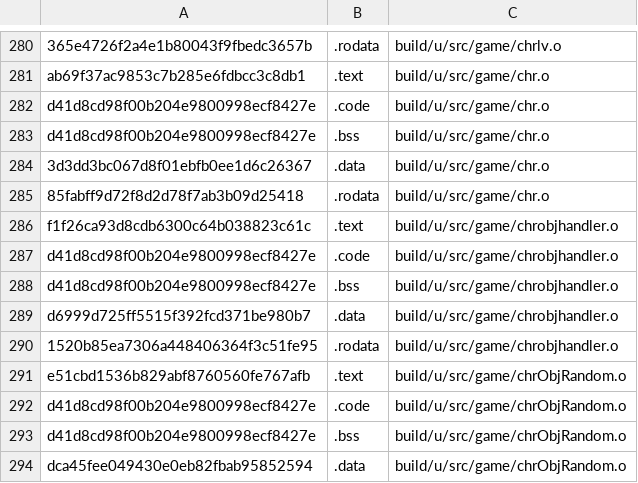
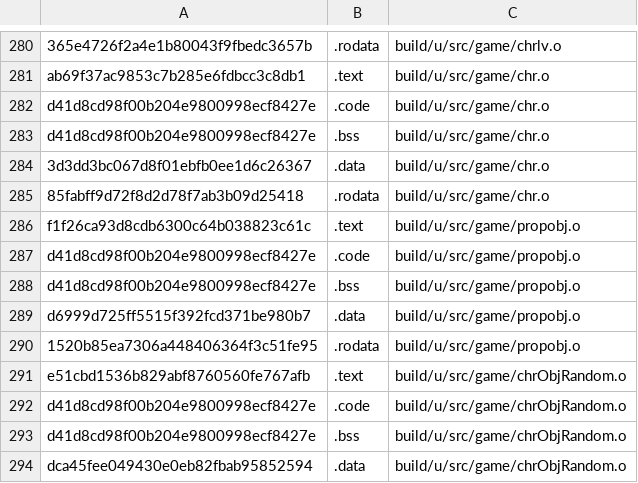
Before and after one commit to AXDOOMER/goldeneye007_decomp, a CSV file: scripts/ge007.u-test_basis.csv, drawn as a sheet; only a part is shown, gaps mark what is left out.

```diff
--- a/scripts/ge007.u-test_basis.csv
+++ b/scripts/ge007.u-test_basis.csv
@@ -285,7 +285,7 @@ d41d8cd98f00b204e9800998ecf8427e,.bss,build/u/src/game/chr.o
 85fabff9d72f8d2d78f7ab3b09d25418,.rodata,build/u/src/game/chr.o
-f1f26ca93d8cdb6300c64b038823c61c,.text,build/u/src/game/chrobjhandler.o
-d41d8cd98f00b204e9800998ecf8427e,.code,build/u/src/game/chrobjhandler.o
-d41d8cd98f00b204e9800998ecf8427e,.bss,build/u/src/game/chrobjhandler.o
-d6999d725ff5515f392fcd371be980b7,.data,build/u/src/game/chrobjhandler.o
-1520b85ea7306a448406364f3c51fe95,.rodata,build/u/src/game/chrobjhandler.o
+f1f26ca93d8cdb6300c64b038823c61c,.text,build/u/src/game/propobj.o
+d41d8cd98f00b204e9800998ecf8427e,.code,build/u/src/game/propobj.o
+d41d8cd98f00b204e9800998ecf8427e,.bss,build/u/src/game/propobj.o
+d6999d725ff5515f392fcd371be980b7,.data,build/u/src/game/propobj.o
+1520b85ea7306a448406364f3c51fe95,.rodata,build/u/src/game/propobj.o
 e51cbd1536b829abf8760560fe767afb,.text,build/u/src/game/chrObjRandom.o
```
Also changed, not shown: scripts/ge007.e-test_basis.csv, scripts/ge007.j-test_basis.csv, 19 other files.
